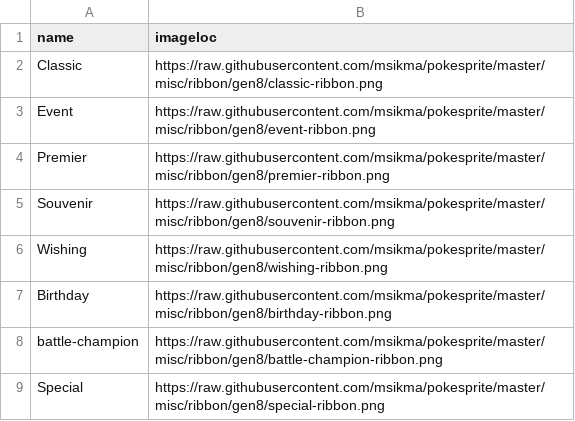
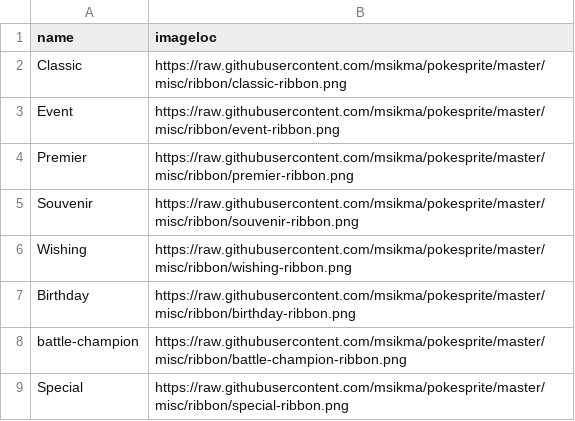
Before and after one commit to ngaisan/ngaisan.github.io, a CSV file: ribbons.csv, drawn as a sheet.

Commit message:
use old sprites for now

```diff
--- a/ribbons.csv
+++ b/ribbons.csv
@@ -1,9 +1,9 @@
 name,imageloc
-Classic,https://raw.githubusercontent.com/msikma/pokesprite/master/misc/ribbon/gen8/classic-ribbon.png
-Event,https://raw.githubusercontent.com/msikma/pokesprite/master/misc/ribbon/gen8/event-ribbon.png
-Premier,https://raw.githubusercontent.com/msikma/pokesprite/master/misc/ribbon/gen8/premier-ribbon.png
-Souvenir,https://raw.githubusercontent.com/msikma/pokesprite/master/misc/ribbon/gen8/souvenir-ribbon.png
-Wishing,https://raw.githubusercontent.com/msikma/pokesprite/master/misc/ribbon/gen8/wishing-ribbon.png
-Birthday,https://raw.githubusercontent.com/msikma/pokesprite/master/misc/ribbon/gen8/birthday-ribbon.png
-battle-champion,https://raw.githubusercontent.com/msikma/pokesprite/master/misc/ribbon/gen8/battle-champion-ribbon.png
-Special,https://raw.githubusercontent.com/msikma/pokesprite/master/misc/ribbon/gen8/special-ribbon.png
+Classic,https://raw.githubusercontent.com/msikma/pokesprite/master/misc/ribbon/classic-ribbon.png
+Event,https://raw.githubusercontent.com/msikma/pokesprite/master/misc/ribbon/event-ribbon.png
+Premier,https://raw.githubusercontent.com/msikma/pokesprite/master/misc/ribbon/premier-ribbon.png
+Souvenir,https://raw.githubusercontent.com/msikma/pokesprite/master/misc/ribbon/souvenir-ribbon.png
+Wishing,https://raw.githubusercontent.com/msikma/pokesprite/master/misc/ribbon/wishing-ribbon.png
+Birthday,https://raw.githubusercontent.com/msikma/pokesprite/master/misc/ribbon/birthday-ribbon.png
+battle-champion,https://raw.githubusercontent.com/msikma/pokesprite/master/misc/ribbon/battle-champion-ribbon.png
+Special,https://raw.githubusercontent.com/msikma/pokesprite/master/misc/ribbon/special-ribbon.png
```
